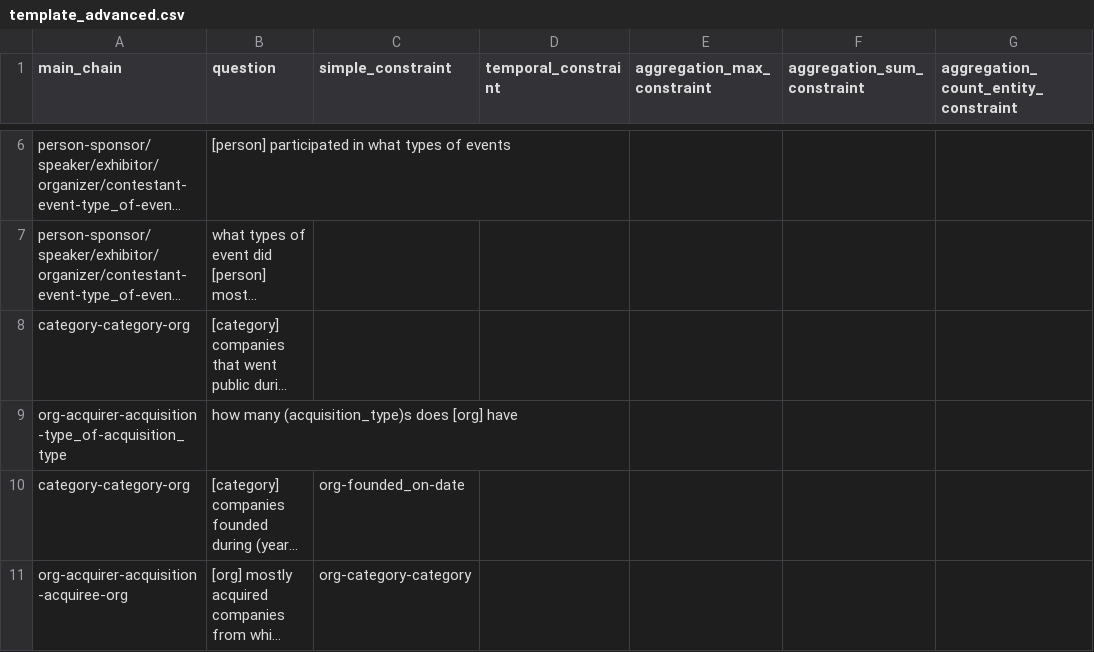
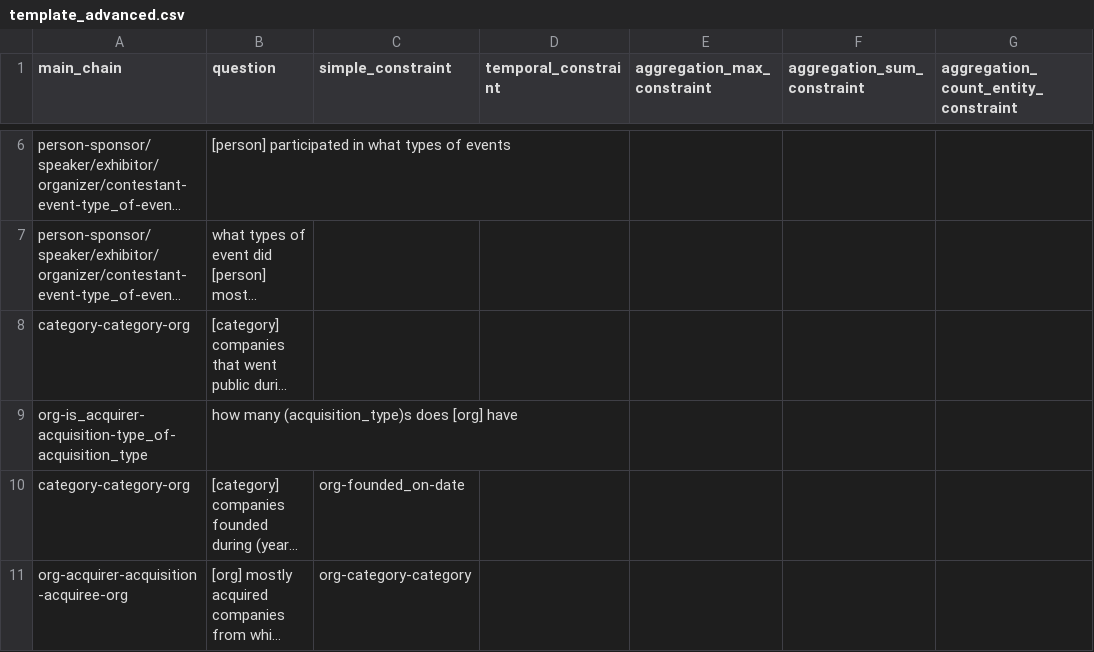
Before and after one commit to colab-nyuad/CrunchQA, a CSV file: qa_templates/template_advanced.csv, drawn as a sheet; only a part is shown, gaps mark what is left out; long unchanged cells end in …; the diff names each change by its address in the sheet, - before the commit and + after, or states it on an @@ line.

```diff
--- a/qa_templates/template_advanced.csv
+++ b/qa_templates/template_advanced.csv
-A9 (main_chain): org-acquirer-acquisition-type_of-acquisition_type
+A9 (main_chain): org-is_acquirer-acquisition-type_of-acquisition_type
```
Also changed, not shown: 3 other files.
